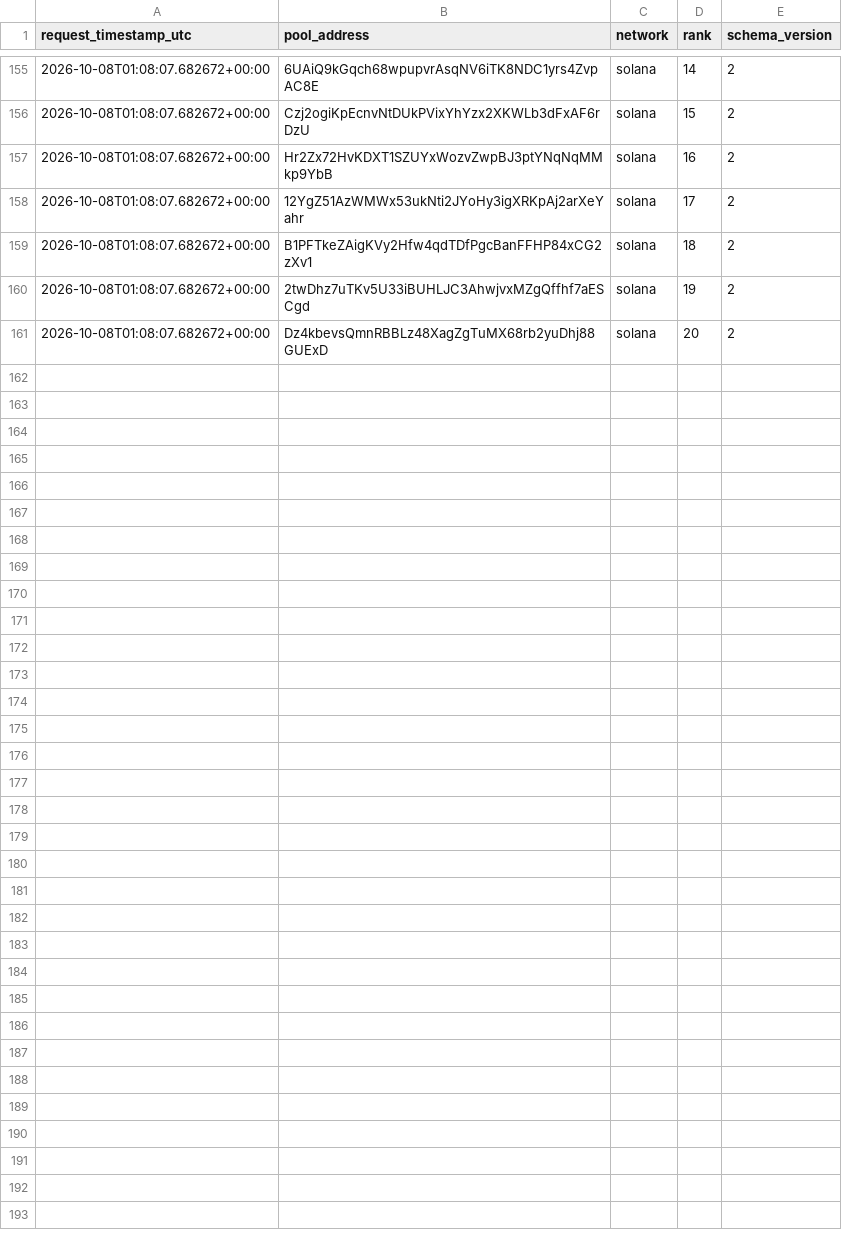
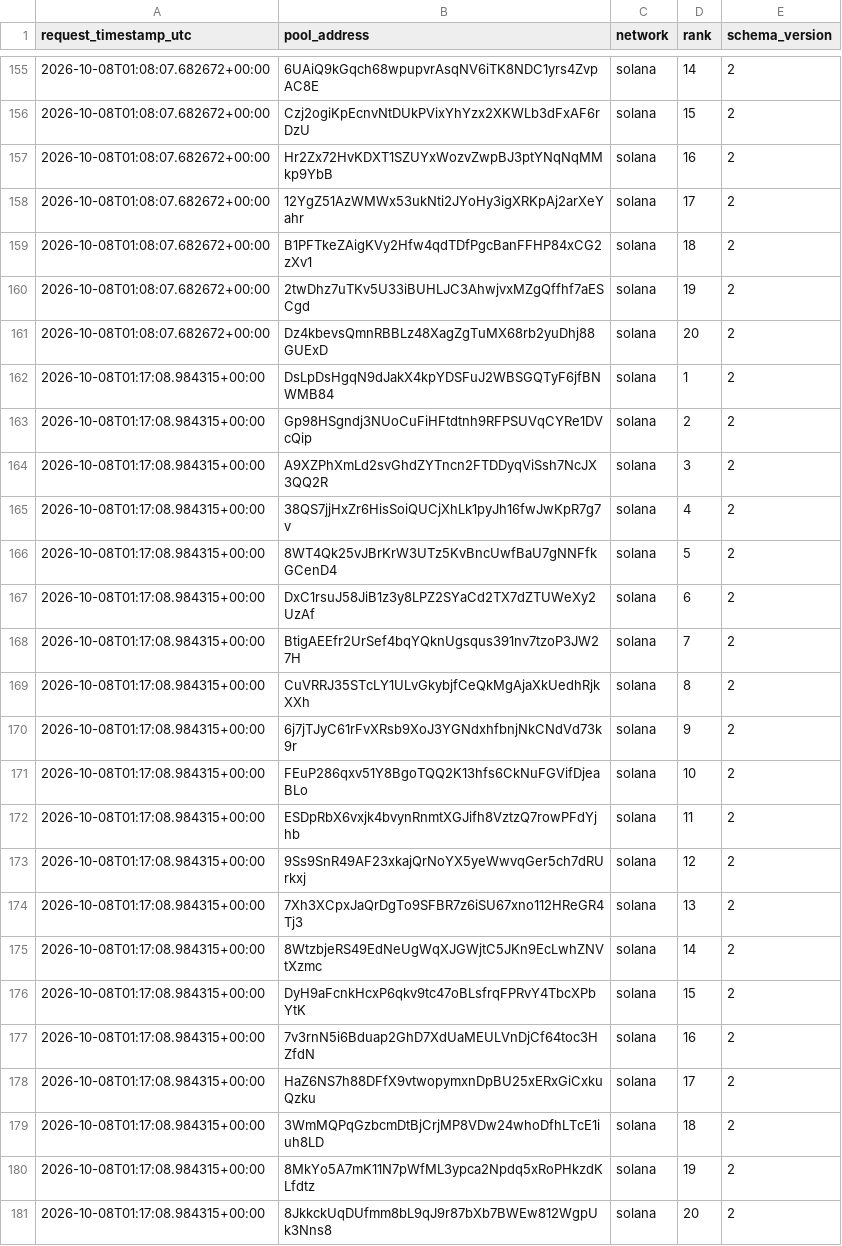
Before and after one commit to TheoooBa/Solana-Memecoin-Analysis, a CSV file: raw/new_pool_ranks/2026-10-08.csv, drawn as a sheet; only a part is shown, gaps mark what is left out; the diff names each change by its address in the sheet, - before the commit and + after, or states it on an @@ line.

```diff
--- a/raw/new_pool_ranks/2026-10-08.csv
+++ b/raw/new_pool_ranks/2026-10-08.csv
+row 162: 2026-10-08T01:17:08.984315+00:00 | DsLpDsHgqN9dJakX4kpYDSFuJ2WBSGQTyF6jfBNWMB84 | solana | 1 | 2
+row 163: 2026-10-08T01:17:08.984315+00:00 | Gp98HSgndj3NUoCuFiHFtdtnh9RFPSUVqCYRe1DVcQip | solana | 2 | 2
+row 164: 2026-10-08T01:17:08.984315+00:00 | A9XZPhXmLd2svGhdZYTncn2FTDDyqViSsh7NcJX3QQ2R | solana | 3 | 2
+row 165: 2026-10-08T01:17:08.984315+00:00 | 38QS7jjHxZr6HisSoiQUCjXhLk1pyJh16fwJwKpR7g7v | solana | 4 | 2
+row 166: 2026-10-08T01:17:08.984315+00:00 | 8WT4Qk25vJBrKrW3UTz5KvBncUwfBaU7gNNFfkGCenD4 | solana | 5 | 2
+row 167: 2026-10-08T01:17:08.984315+00:00 | DxC1rsuJ58JiB1z3y8LPZ2SYaCd2TX7dZTUWeXy2UzAf | solana | 6 | 2
+row 168: 2026-10-08T01:17:08.984315+00:00 | BtigAEEfr2UrSef4bqYQknUgsqus391nv7tzoP3JW27H | solana | 7 | 2
+row 169: 2026-10-08T01:17:08.984315+00:00 | CuVRRJ35STcLY1ULvGkybjfCeQkMgAjaXkUedhRjkXXh | solana | 8 | 2
+row 170: 2026-10-08T01:17:08.984315+00:00 | 6j7jTJyC61rFvXRsb9XoJ3YGNdxhfbnjNkCNdVd73k9r | solana | 9 | 2
+row 171: 2026-10-08T01:17:08.984315+00:00 | FEuP286qxv51Y8BgoTQQ2K13hfs6CkNuFGVifDjeaBLo | solana | 10 | 2
+row 172: 2026-10-08T01:17:08.984315+00:00 | ESDpRbX6vxjk4bvynRnmtXGJifh8VztzQ7rowPFdYjhb | solana | 11 | 2
+row 173: 2026-10-08T01:17:08.984315+00:00 | 9Ss9SnR49AF23xkajQrNoYX5yeWwvqGer5ch7dRUrkxj | solana | 12 | 2
+row 174: 2026-10-08T01:17:08.984315+00:00 | 7Xh3XCpxJaQrDgTo9SFBR7z6iSU67xno112HReGR4Tj3 | solana | 13 | 2
+row 175: 2026-10-08T01:17:08.984315+00:00 | 8WtzbjeRS49EdNeUgWqXJGWjtC5JKn9EcLwhZNVtXzmc | solana | 14 | 2
+row 176: 2026-10-08T01:17:08.984315+00:00 | DyH9aFcnkHcxP6qkv9tc47oBLsfrqFPRvY4TbcXPbYtK | solana | 15 | 2
+row 177: 2026-10-08T01:17:08.984315+00:00 | 7v3rnN5i6Bduap2GhD7XdUaMEULVnDjCf64toc3HZfdN | solana | 16 | 2
+row 178: 2026-10-08T01:17:08.984315+00:00 | HaZ6NS7h88DFfX9vtwopymxnDpBU25xERxGiCxkuQzku | solana | 17 | 2
+row 179: 2026-10-08T01:17:08.984315+00:00 | 3WmMQPqGzbcmDtBjCrjMP8VDw24whoDfhLTcE1iuh8LD | solana | 18 | 2
+row 180: 2026-10-08T01:17:08.984315+00:00 | 8MkYo5A7mK11N7pWfML3ypca2Npdq5xRoPHkzdKLfdtz | solana | 19 | 2
+row 181: 2026-10-08T01:17:08.984315+00:00 | 8JkkckUqDUfmm8bL9qJ9r87bXb7BWEw812WgpUk3Nns8 | solana | 20 | 2
```
Also changed, not shown: logs/runs/2026-10-08.csv, raw/pool_registry/2026-10-08.csv, 4 other files.
